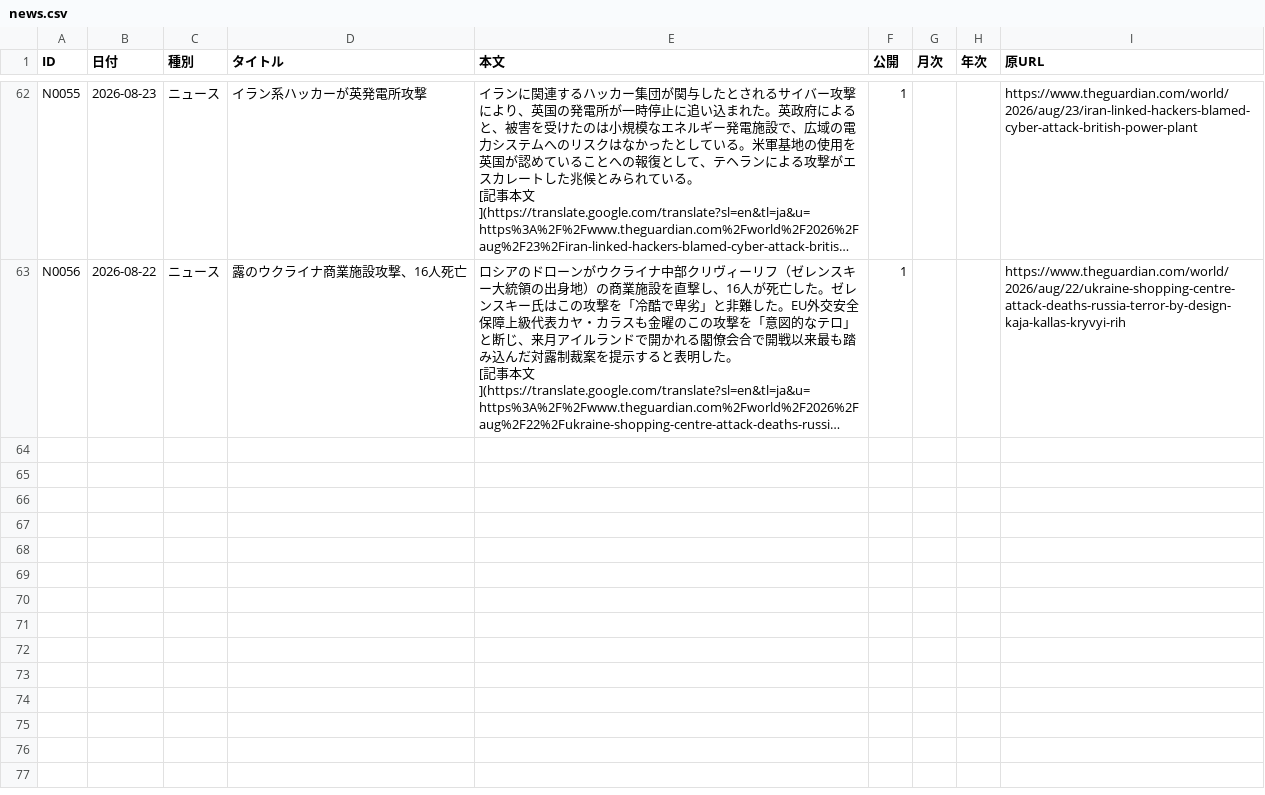
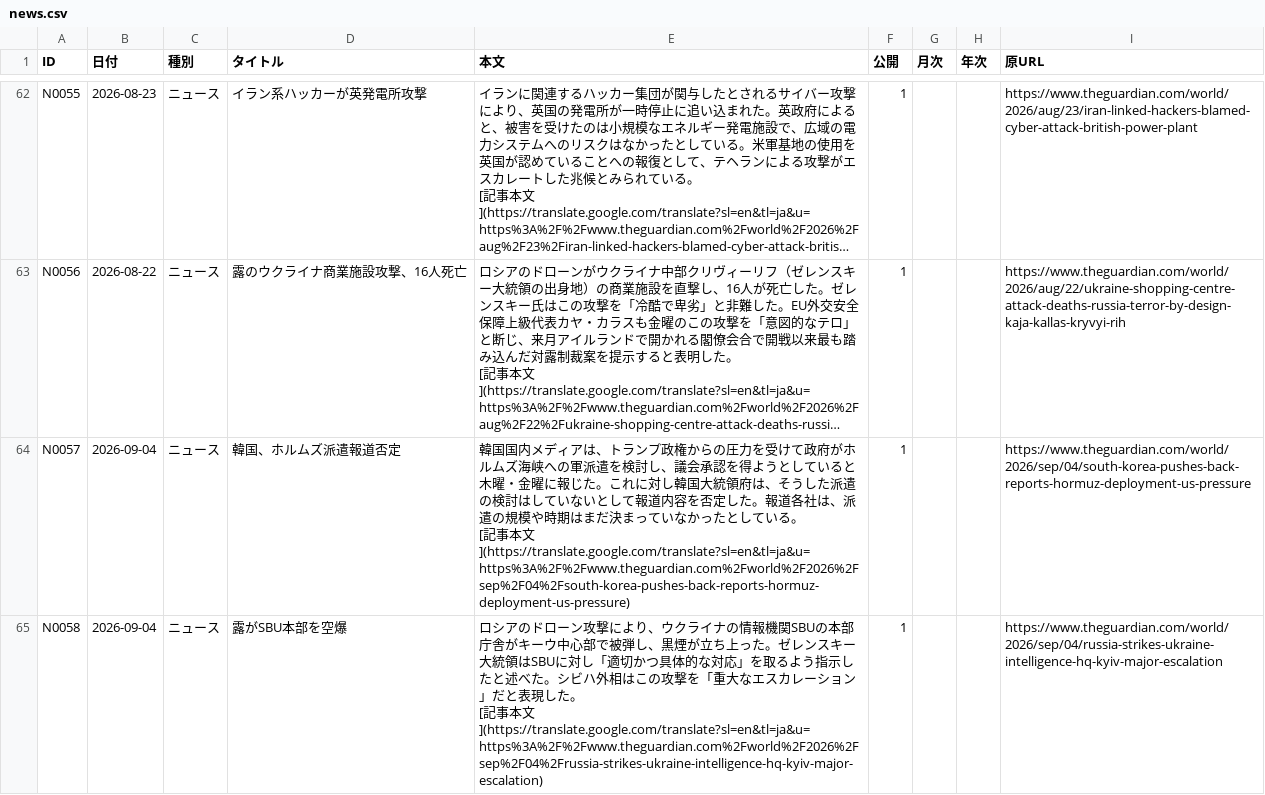
Before and after one commit to SophieITSecret/SophieITSecret.github.io, a CSV file: staging/TAKERU/news.csv, drawn as a sheet; only a part is shown, gaps mark what is left out; long unchanged cells end in …; ↵ is a line break in a cell; the diff covers the shown part only; the diff names each change by its address in the sheet, - before the commit and + after, or states it on an @@ line.

```diff
--- a/staging/TAKERU/news.csv
+++ b/staging/TAKERU/news.csv
+row 64: N0057 | 2026-09-04 | ニュース | 韓国、ホルムズ派遣報道否定 | 韓国国内メディアは、トランプ政権からの圧力を受けて政府がホルムズ海峡への軍派遣を検討し、議会承認を得ようとしていると木曜・金曜に報じた。これに対し韓国大統領府は、そうした派遣の検討はしていないとして報道内容を否定した。報道各社は、派遣の規模や時期はまだ決まっていなかったとしている。 ↵ [記事本文](https://translate.google.com/translate?sl=en&tl=ja&u=https%3A%2F%2Fwww.theguardian.com%2Fworld%2F2026%2Fsep%2F04%2Fsouth-korea-pushes-back-reports-hormuz-deployment-us-pressure) | 1 |  |  | https://www.theguardian.com/world/2026/sep/04/south-korea-pushes-back-reports-hormuz-deployment-us-pressure
+row 65: N0058 | 2026-09-04 | ニュース | 露がSBU本部を空爆 | ロシアのドローン攻撃により、ウクライナの情報機関SBUの本部庁舎がキーウ中心部で被弾し、黒煙が立ち上った。ゼレンスキー大統領はSBUに対し「適切かつ具体的な対応」を取るよう指示したと述べた。シビハ外相はこの攻撃を「重大なエスカレーション」だと表現した。 ↵ [記事本文](https://translate.google.com/translate?sl=en&tl=ja&u=https%3A%2F%2Fwww.theguardian.com%2Fworld%2F2026%2Fsep%2F04%2Frussia-strikes-ukraine-intelligence-hq-kyiv-major-escalation) | 1 |  |  | https://www.theguardian.com/world/2026/sep/04/russia-strikes-ukraine-intelligence-hq-kyiv-major-escalation
```
Also changed, not shown: 5 added rows elsewhere in this file, staging/TAKERU/TAKERUcard.csv.
